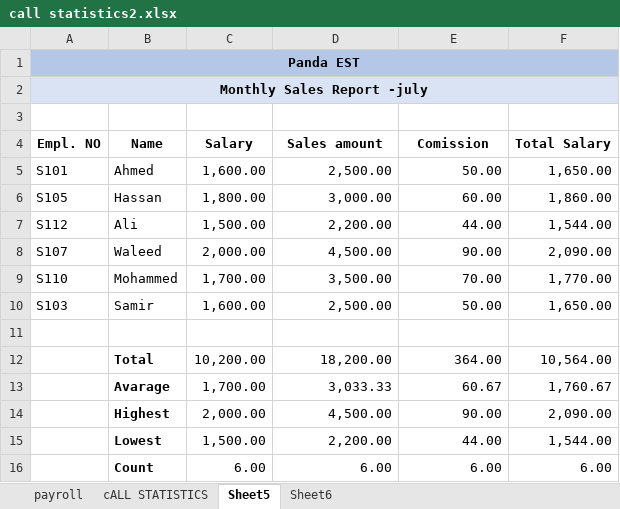
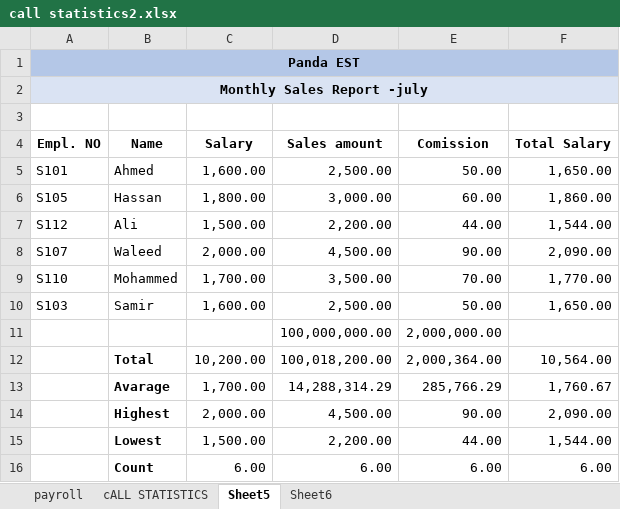
Before and after one commit to MunaMoses/add, an Excel workbook: call statistics2.xlsx, sheet Sheet5, drawn as a sheet; values as stored, in another font and other column widths than the file's, no borders; the diff names each change by its address in the sheet, - before the commit and + after, or states it on an @@ line.

Commit message:
my second booob girl

```diff
--- a/call statistics2.xlsx (sheet Sheet5)
+++ b/call statistics2.xlsx (sheet Sheet5)
-row 11: (empty)
+row 11:  |  |  | 100,000,000.00 | 2,000,000.00
-D12 (Sales amount): 18,200.00
+D12 (Sales amount): 100,018,200.00
-E12 (Comission): 364.00
+E12 (Comission): 2,000,364.00
-D13 (Sales amount): 3,033.33
+D13 (Sales amount): 14,288,314.29
-E13 (Comission): 60.67
+E13 (Comission): 285,766.29
```
